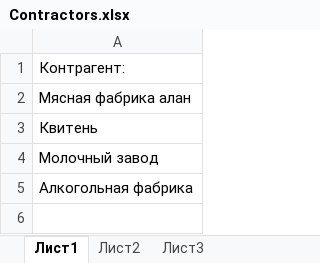
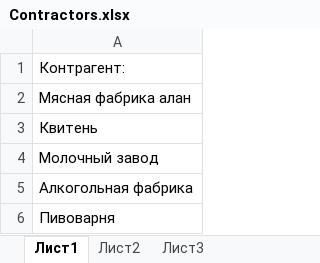
Before and after one commit to wuriken/DatalogicScorpio, an Excel workbook: Exchange/OUT/Contractors.xlsx, sheet Лист1, drawn as a sheet; values as stored, in another font and other column widths than the file's, no borders; the diff names each change by its address in the sheet, - before the commit and + after, or states it on an @@ line.

```diff
--- a/Exchange/OUT/Contractors.xlsx (sheet Лист1)
+++ b/Exchange/OUT/Contractors.xlsx (sheet Лист1)
+row 6: Пивоварня
```
Also changed, not shown: Exchange/OUT/Products.xlsx, Exchange/OUT/ProductsGroup.xlsx, 43 other files.
